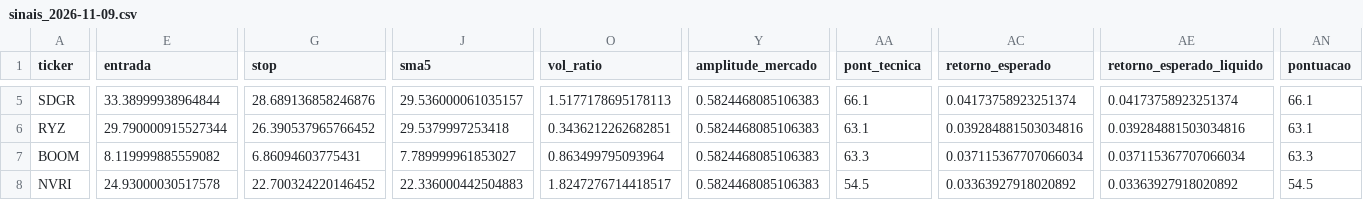
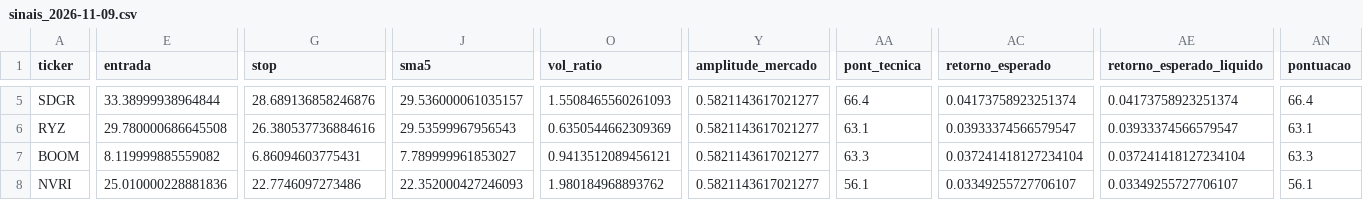
Before and after one commit to diogopestana01/analista-acoes, a CSV file: data/sinais_2026-11-09.csv, drawn as a sheet; only a part is shown, gaps mark what is left out; the diff covers the shown part only; the diff names each change by its address in the sheet, - before the commit and + after, or states it on an @@ line.

```diff
--- a/data/sinais_2026-11-09.csv
+++ b/data/sinais_2026-11-09.csv
-O5 (vol_ratio): 1.5177178695178113
+O5 (vol_ratio): 1.5508465560261093
-Y5:Y8 (amplitude_mercado): 0.5824468085106383
+Y5:Y8 (amplitude_mercado): 0.5821143617021277
-AA5 (pont_tecnica): 66.1
+AA5 (pont_tecnica): 66.4
-AN5 (pontuacao): 66.1
+AN5 (pontuacao): 66.4
-E6 (entrada): 29.790000915527344
+E6 (entrada): 29.780000686645508
-G6 (stop): 26.390537965766452
+G6 (stop): 26.380537736884616
-J6 (sma5): 29.5379997253418
+J6 (sma5): 29.53599967956543
-O6 (vol_ratio): 0.3436212262682851
+O6 (vol_ratio): 0.6350544662309369
-AC6 (retorno_esperado): 0.039284881503034816
+AC6 (retorno_esperado): 0.03933374566579547
-AE6 (retorno_esperado_liquido): 0.039284881503034816
+AE6 (retorno_esperado_liquido): 0.03933374566579547
-O7 (vol_ratio): 0.863499795093964
+O7 (vol_ratio): 0.9413512089456121
-AC7 (retorno_esperado): 0.037115367707066034
+AC7 (retorno_esperado): 0.037241418127234104
-AE7 (retorno_esperado_liquido): 0.037115367707066034
+AE7 (retorno_esperado_liquido): 0.037241418127234104
-E8 (entrada): 24.93000030517578
+E8 (entrada): 25.010000228881836
-G8 (stop): 22.700324220146452
+G8 (stop): 22.7746097273486
-J8 (sma5): 22.336000442504883
+J8 (sma5): 22.352000427246093
-O8 (vol_ratio): 1.8247276714418517
+O8 (vol_ratio): 1.980184968893762
-AA8 (pont_tecnica): 54.5
+AA8 (pont_tecnica): 56.1
-AC8 (retorno_esperado): 0.03363927918020892
+AC8 (retorno_esperado): 0.03349255727706107
-AE8 (retorno_esperado_liquido): 0.03363927918020892
+AE8 (retorno_esperado_liquido): 0.03349255727706107
-AN8 (pontuacao): 54.5
+AN8 (pontuacao): 56.1
```
Also changed, not shown: 117 edited cells elsewhere in this file, 4 other files.
